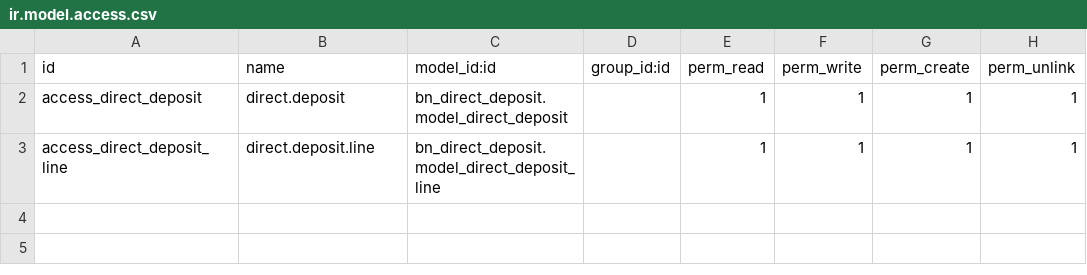
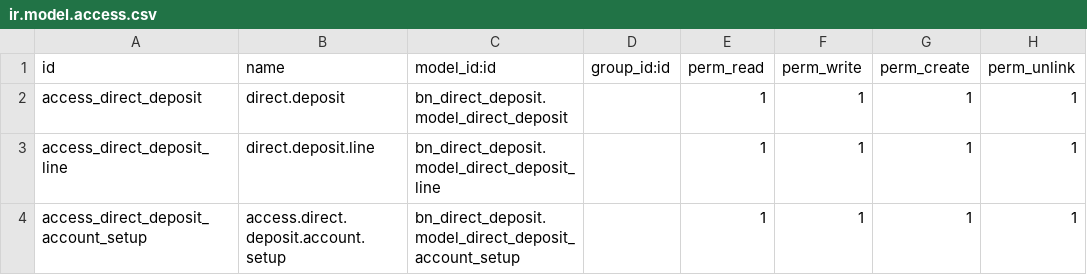
Before and after one commit to Saylani-Welfare-Trust/swit-odoo, a CSV file: custom-addons/bn_direct_deposit/security/ir.model.access.csv, drawn as a sheet.

Commit message:
remove direct_deposit from master setup

```diff
--- a/custom-addons/bn_direct_deposit/security/ir.model.access.csv
+++ b/custom-addons/bn_direct_deposit/security/ir.model.access.csv
@@ -3 +3,2 @@ access_direct_deposit,direct.deposit,bn_direct_deposit.model_direct_deposit,,1,1
 access_direct_deposit_line,direct.deposit.line,bn_direct_deposit.model_direct_deposit_line,,1,1,1,1
+access_direct_deposit_account_setup,access.direct.deposit.account.setup,bn_direct_deposit.model_direct_deposit_account_setup,,1,1,1,1
```
Also changed, not shown: custom-addons/bn_master_setup/security/ir.model.access.csv, 7 other files.
